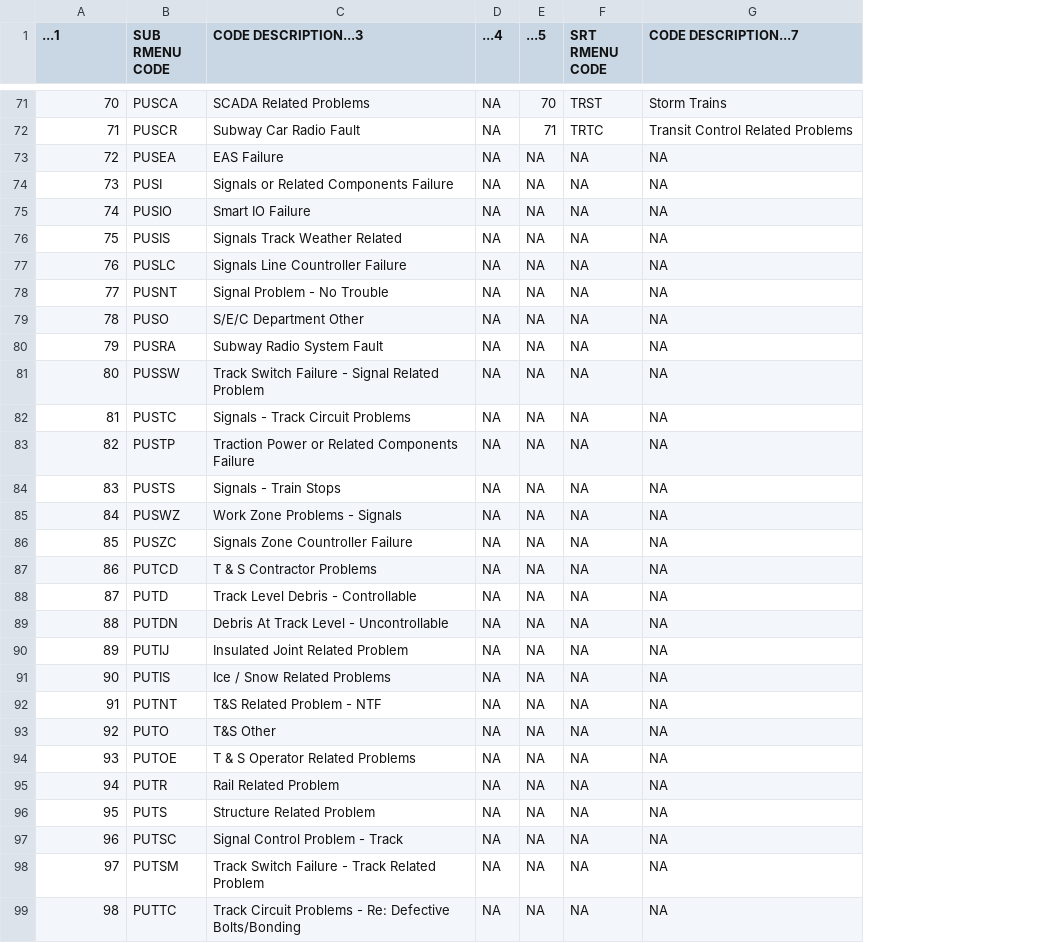
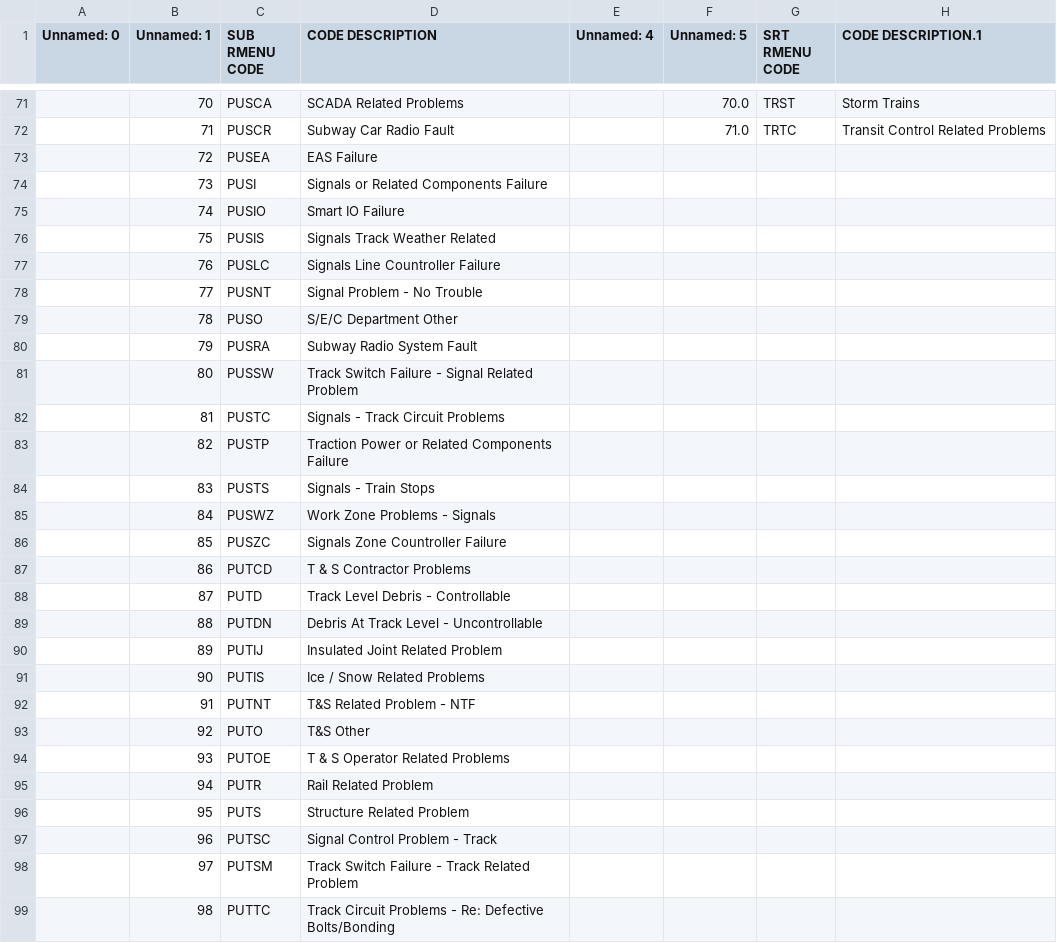
Before and after one commit to EveHughes/ttc_analysis, a CSV file: inputs/data/raw_subway_delay_codes.csv, drawn as a sheet; only a part is shown, gaps mark what is left out; removed rows and columns are numbered as before the commit, all else as after; the diff covers the shown part only; the diff names each change by its address in the sheet, - before the commit and + after, or states it on an @@ line.

```diff
--- a/inputs/data/raw_subway_delay_codes.csv
+++ b/inputs/data/raw_subway_delay_codes.csv
+column A (Unnamed: 0), empty
-column D (...4), rows 71-99: all NA
-column E (...5), rows 71-99: 70 | 71 | NA | NA | NA | NA | NA | NA | NA | NA | NA | NA | NA | NA | NA | NA | NA | NA | NA | NA | NA | NA | NA | NA | NA | NA | NA | NA | NA
+column E (Unnamed: 4), empty
+column F (Unnamed: 5), rows 71-72: 70.0 | 71.0
-B1: ...1
+B1: Unnamed: 1
-D1: CODE DESCRIPTION...3
+D1: CODE DESCRIPTION
-H1: CODE DESCRIPTION...7
+H1: CODE DESCRIPTION.1
-G73:G99 (SRT RMENU CODE): NA
+G73:G99 (SRT RMENU CODE): (empty)
-H73:H99 (CODE DESCRIPTION.1): NA
+H73:H99 (CODE DESCRIPTION.1): (empty)
```
Also changed, not shown: 62 edited cells elsewhere in this file, inputs/data/subway_delay_codes.csv, outputs/data/cleaned_subway_codes.csv, 22 other files.
